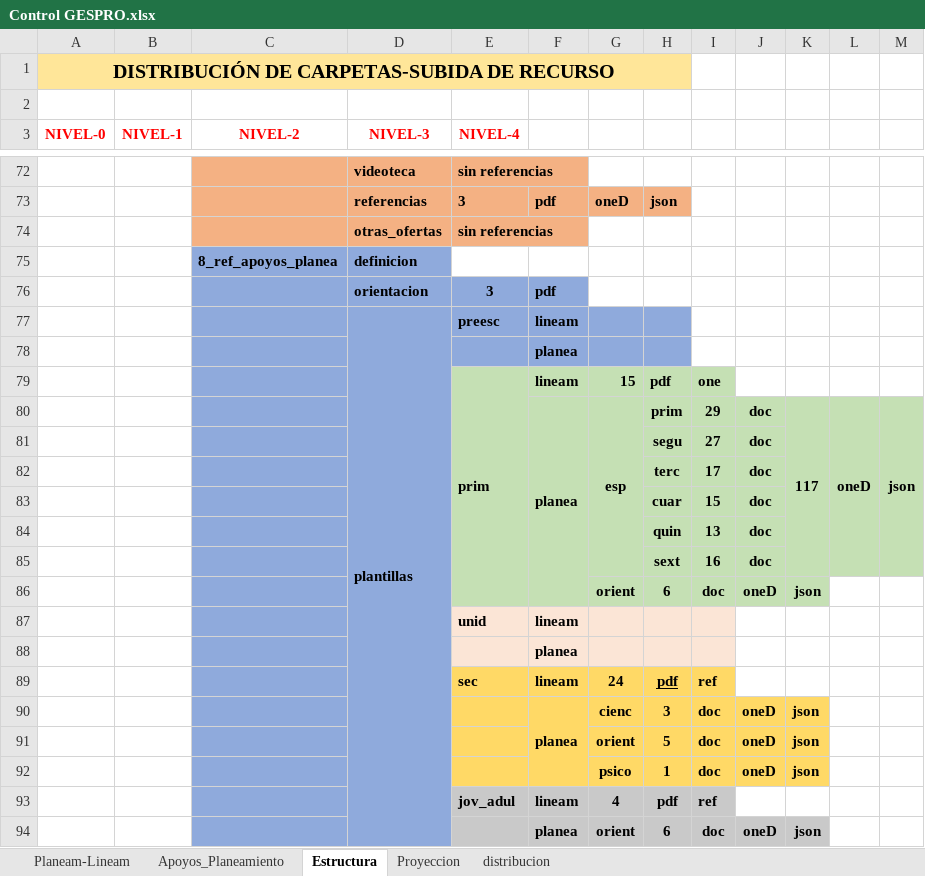
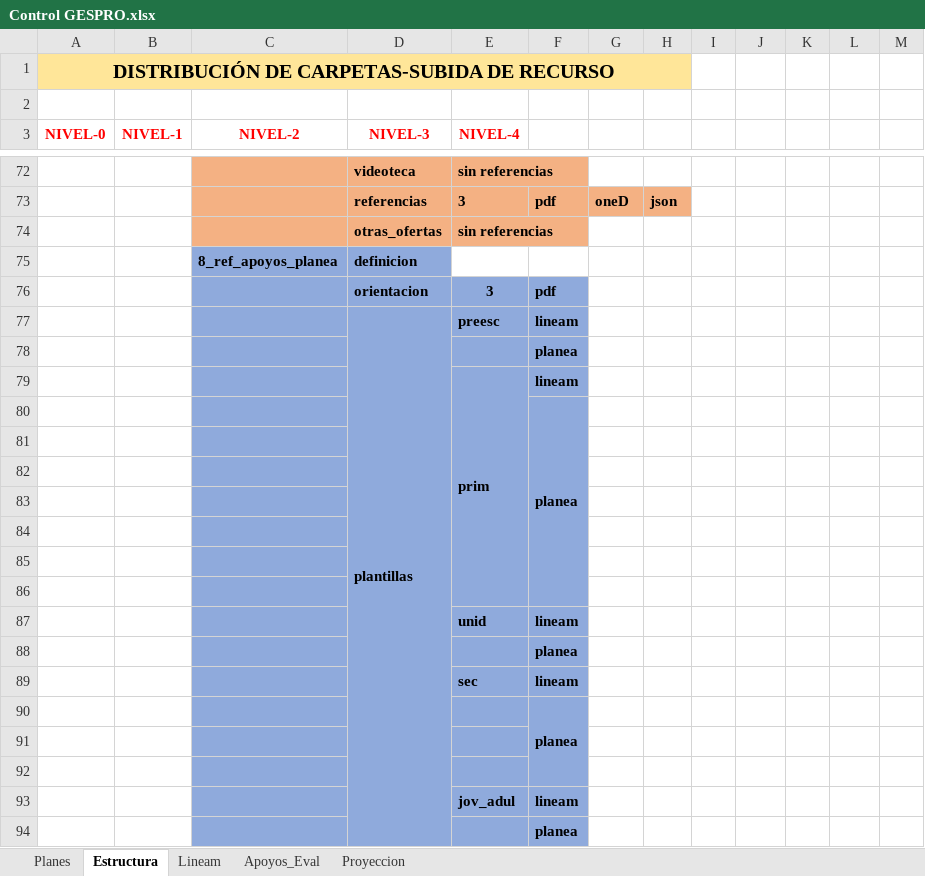
Before and after one commit to producciongespro/Faro, an Excel workbook: asset/Control GESPRO.xlsx, sheet Estructura, drawn as a sheet; only a part is shown, gaps mark what is left out; values as stored, in another font and other column widths than the file's, no borders; removed rows and columns are numbered as before the commit, all else as after; the diff covers the shown part only; the diff names each change by its address in the sheet, - before the commit and + after, or states it on an @@ line.

```diff
--- a/asset/Control GESPRO.xlsx (sheet Estructura)
+++ b/asset/Control GESPRO.xlsx (sheet Estructura)
-sheet tab: Planeam-Lineam
+sheet tab: Lineam
-sheet tab: Apoyos_Planeamiento
+sheet tab: Apoyos_Eval
-sheet tab: distribucion
+sheet tab: Planes
@@ sheet tab order changed: Planes | Estructura | Lineam | Apoyos_Eval | Proyeccion @@
-G77:H78 fill: #8FAADC
+G77:H78 fill: none
-row 79:  |  |  |  | prim | lineam | 15 | pdf | one
-row 80:  |  |  |  |  | planea | esp | prim | 29 | doc | 117 | oneD | json
+row 79:  |  |  |  | prim | lineam
+row 80:  |  |  |  |  | planea
-E81:F86 fill: #C5E0B4
+E81:F86 fill: #8FAADC
-G81:M85 fill: #C5E0B4
+G81:M85 fill: none
-row 81:  |  |  |  |  |  |  | segu | 27 | doc
+row 81: (empty)
-row 82:  |  |  |  |  |  |  | terc | 17 | doc
+row 82: (empty)
-row 83:  |  |  |  |  |  |  | cuar | 15 | doc
+row 83: (empty)
-row 84:  |  |  |  |  |  |  | quin | 13 | doc
+row 84: (empty)
-row 85:  |  |  |  |  |  |  | sext | 16 | doc
+row 85: (empty)
-row 86:  |  |  |  |  |  | orient | 6 | doc | oneD | json
+row 86: (empty)
-G86:K86 fill: #C5E0B4
+G86:K86 fill: none
-E87:F88 fill: #FBE5D6
+E87:F88 fill: #8FAADC
-G87:I88 fill: #FBE5D6
+G87:I88 fill: none
-row 89:  |  |  |  | sec | lineam | 24 | pdf | ref
-row 90:  |  |  |  |  | planea | cienc | 3 | doc | oneD | json
-row 91:  |  |  |  |  |  | orient | 5 | doc | oneD | json
-row 92:  |  |  |  |  |  | psico | 1 | doc | oneD | json
+row 89:  |  |  |  | sec | lineam
+row 90:  |  |  |  |  | planea
-row 91:  |  |  |  | jov_adul | lineam | 4 | pdf | ref
+row 91: (empty)
-E91:F92 fill: #C9C9C9
+E91:F92 fill: #8FAADC
-G91:I91 fill: #C9C9C9
+G91:I91 fill: none
-E94:E95 merged
-row 92:  |  |  |  |  | planea | orient | 6 | doc | oneD | json
+row 92: (empty)
-F94:F95 merged
-G92:K92 fill: #C9C9C9
+G92:K92 fill: none
+row 93:  |  |  |  | jov_adul | lineam
+row 94:  |  |  |  |  | planea
```
Also changed, not shown: cell formats elsewhere in this sheet, sheet Planes, hidden cells, 2 other files.
